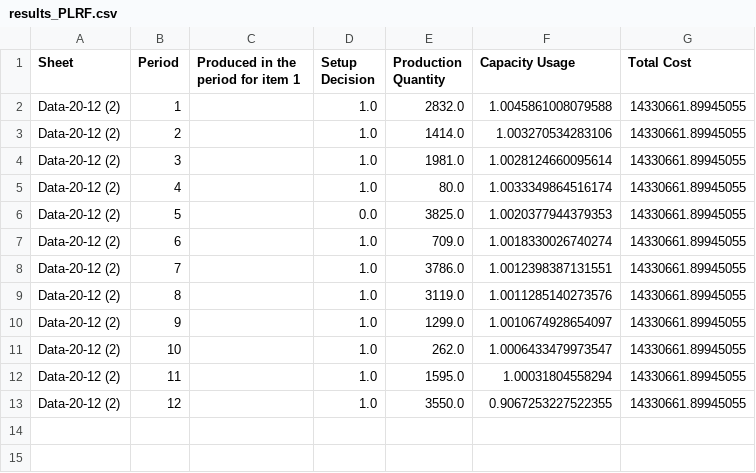
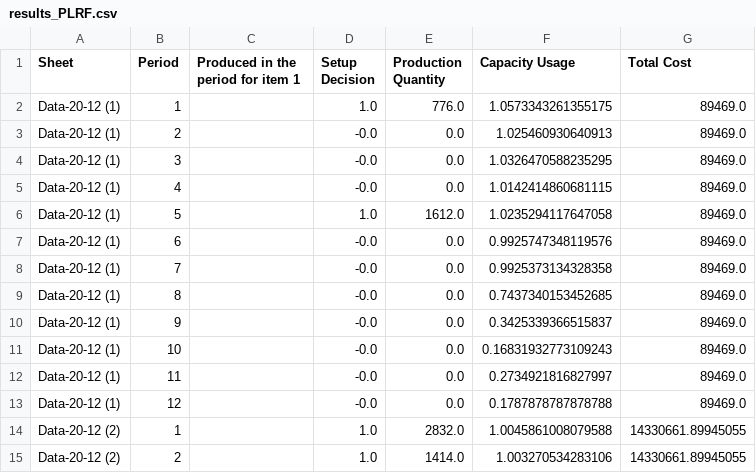
Before and after one commit to virakoze/ISMO_Assignment, a CSV file: Assignment II/results_PLRF.csv, drawn as a sheet; only a part is shown; the shorter side is filled out with more unchanged rows; the diff names each change by its address in the sheet, - before the commit and + after, or states it on an @@ line.

```diff
--- a/Assignment II/results_PLRF.csv
+++ b/Assignment II/results_PLRF.csv
+row 2: Data-20-12 (1) | 1 |  | 1.0 | 776.0 | 1.0573343261355175 | 89469.0
+row 3: Data-20-12 (1) | 2 |  | -0.0 | 0.0 | 1.025460930640913 | 89469.0
+row 4: Data-20-12 (1) | 3 |  | -0.0 | 0.0 | 1.0326470588235295 | 89469.0
+row 5: Data-20-12 (1) | 4 |  | -0.0 | 0.0 | 1.0142414860681115 | 89469.0
+row 6: Data-20-12 (1) | 5 |  | 1.0 | 1612.0 | 1.0235294117647058 | 89469.0
+row 7: Data-20-12 (1) | 6 |  | -0.0 | 0.0 | 0.9925747348119576 | 89469.0
+row 8: Data-20-12 (1) | 7 |  | -0.0 | 0.0 | 0.9925373134328358 | 89469.0
+row 9: Data-20-12 (1) | 8 |  | -0.0 | 0.0 | 0.7437340153452685 | 89469.0
+row 10: Data-20-12 (1) | 9 |  | -0.0 | 0.0 | 0.3425339366515837 | 89469.0
+row 11: Data-20-12 (1) | 10 |  | -0.0 | 0.0 | 0.16831932773109243 | 89469.0
+row 12: Data-20-12 (1) | 11 |  | -0.0 | 0.0 | 0.2734921816827997 | 89469.0
+row 13: Data-20-12 (1) | 12 |  | -0.0 | 0.0 | 0.1787878787878788 | 89469.0
```
Also changed, not shown: Assignment II/results_MILP.csv, 4 other files.
